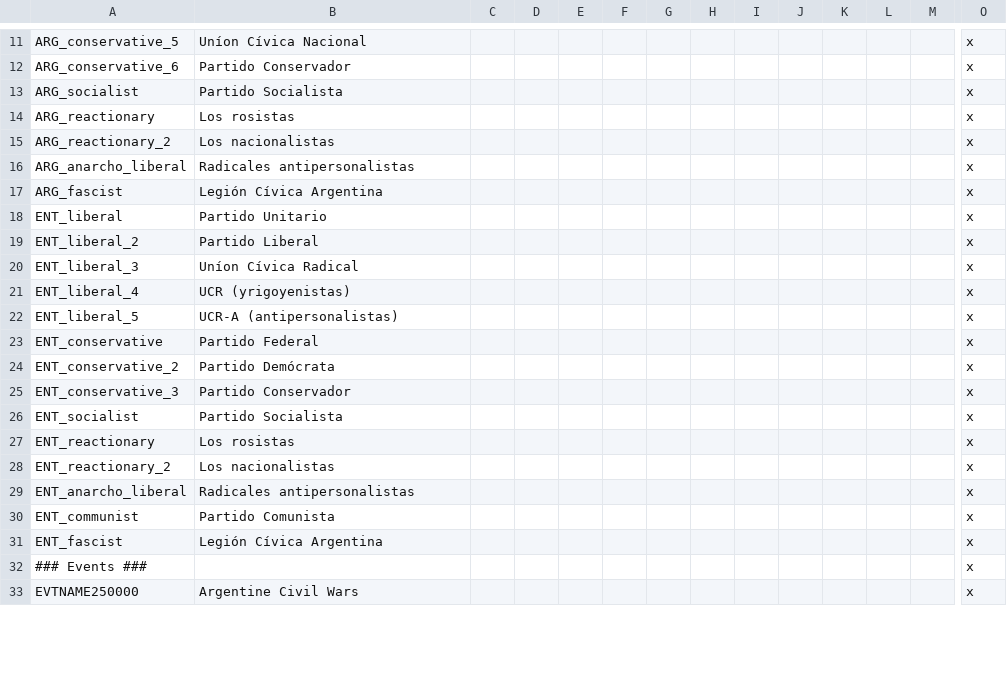
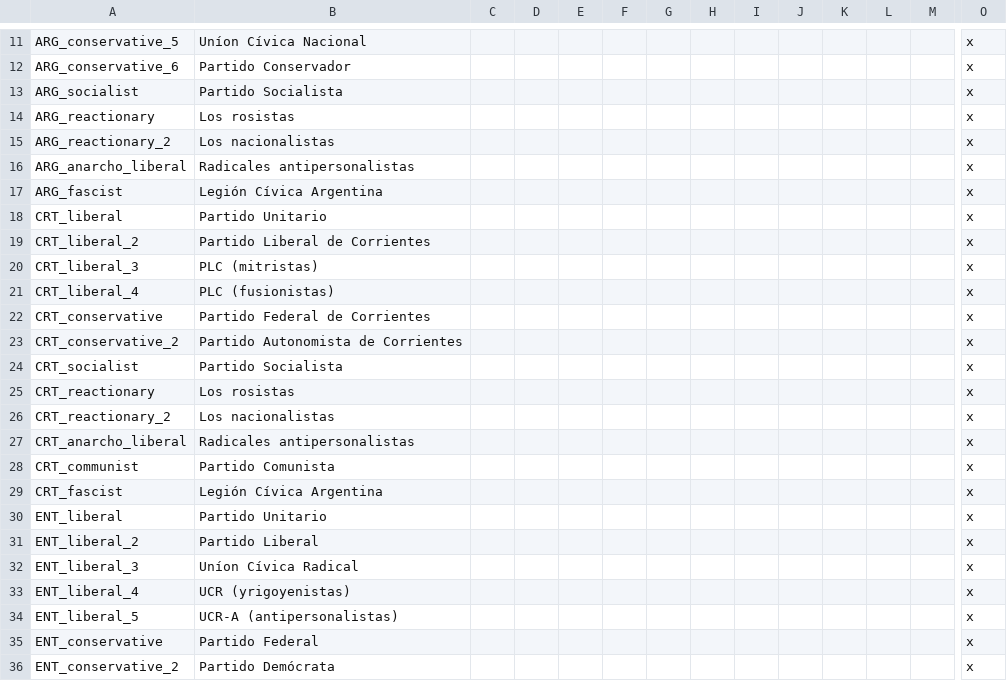
Before and after one commit to moretrim/ccHFM, a CSV file: PFH/localisation/ExtraArgentina.csv, drawn as a sheet; only a part is shown, gaps mark what is left out; the shorter side is filled out with more unchanged rows; rows hold the shown columns only; the diff names each change by its address in the sheet, - before the commit and + after, or states it on an @@ line.

Commit message:
Revise the political history of Argentina. (3/4)
This work targets Corrientes.

- more accurate party names, dates, & parties
- start with provincial elections & confederalism

See ancestor commit for sources.

```diff
--- a/PFH/localisation/ExtraArgentina.csv
+++ b/PFH/localisation/ExtraArgentina.csv
+row 18: CRT_liberal | Partido Unitario |  |  |  |  |  |  |  |  |  |  |  | x
+row 19: CRT_liberal_2 | Partido Liberal de Corrientes |  |  |  |  |  |  |  |  |  |  |  | x
+row 20: CRT_liberal_3 | PLC (mitristas) |  |  |  |  |  |  |  |  |  |  |  | x
+row 21: CRT_liberal_4 | PLC (fusionistas) |  |  |  |  |  |  |  |  |  |  |  | x
+row 22: CRT_conservative | Partido Federal de Corrientes |  |  |  |  |  |  |  |  |  |  |  | x
+row 23: CRT_conservative_2 | Partido Autonomista de Corrientes |  |  |  |  |  |  |  |  |  |  |  | x
+row 24: CRT_socialist | Partido Socialista |  |  |  |  |  |  |  |  |  |  |  | x
+row 25: CRT_reactionary | Los rosistas |  |  |  |  |  |  |  |  |  |  |  | x
+row 26: CRT_reactionary_2 | Los nacionalistas |  |  |  |  |  |  |  |  |  |  |  | x
+row 27: CRT_anarcho_liberal | Radicales antipersonalistas |  |  |  |  |  |  |  |  |  |  |  | x
+row 28: CRT_communist | Partido Comunista |  |  |  |  |  |  |  |  |  |  |  | x
+row 29: CRT_fascist | Legión Cívica Argentina |  |  |  |  |  |  |  |  |  |  |  | x
```
Also changed, not shown: 2 other files.
